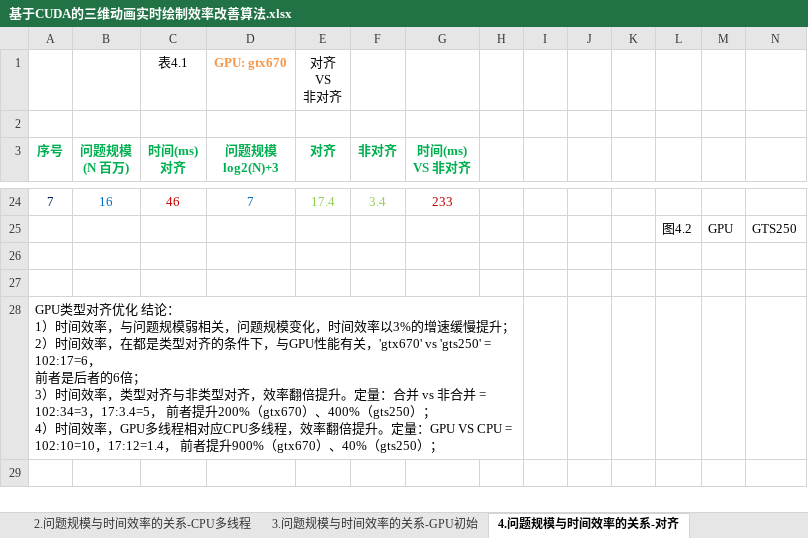
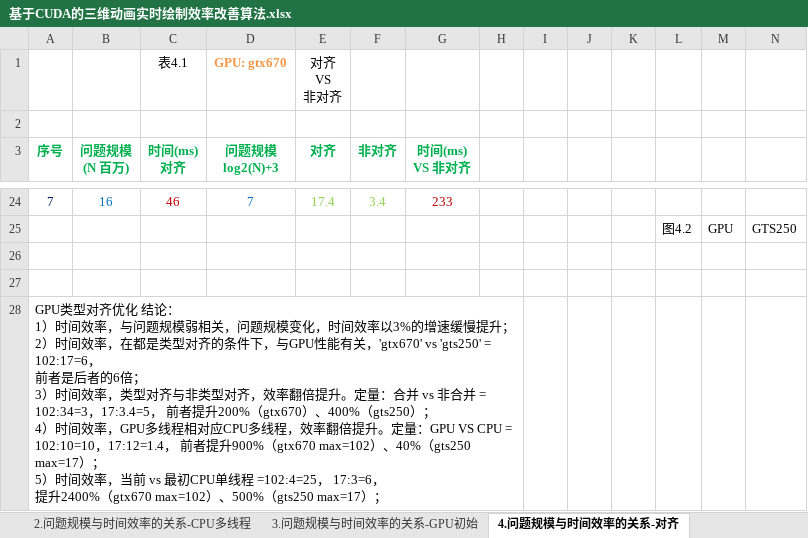
Before and after one commit to soulsheng/CudaAccMs3d, an Excel workbook: doc/基于CUDA的三维动画实时绘制效率改善算法.xlsx, sheet 4.问题规模与时间效率的关系-对齐, drawn as a sheet; only a part is shown, gaps mark what is left out; values as stored, in another font and other column widths than the file's, no borders; charts and pictures not drawn; ↵ is a line break in a cell; the diff names each change by its address in the sheet, - before the commit and + after, or states it on an @@ line.

```diff
--- a/doc/基于CUDA的三维动画实时绘制效率改善算法.xlsx (sheet 4.问题规模与时间效率的关系-对齐)
+++ b/doc/基于CUDA的三维动画实时绘制效率改善算法.xlsx (sheet 4.问题规模与时间效率的关系-对齐)
-A28 (序号): …升900%（gtx670）、40%（gts250）；
+A28 (序号): …升900%（gtx670 max=102）、40%（gts250 max=17）； ↵ 5）时间效率，当前 vs 最初CPU单线程 =102:4=25， 17:3=6， ↵ 提升2400%（gtx670 max=102）、500%（gts250 max=17）；
```
Also changed, not shown: sheet 3.问题规模与时间效率的关系-GPU初始, sheet 1.问题规模与时间效率的关系-CPU单线程, sheet 2.问题规模与时间效率的关系-CPU多线程, sheet 5.问题规模与时间效率的关系-拆分, charts or pictures, 2 other files.
